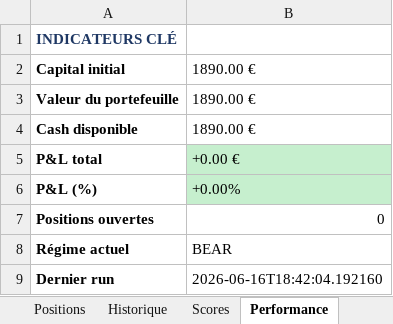
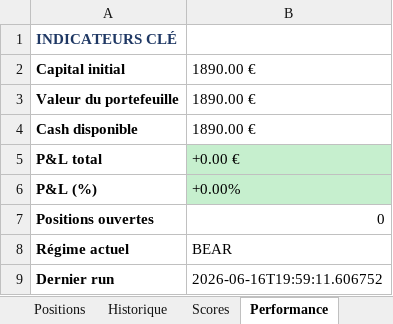
Before and after one commit to johnbrami55/portfolio-manager, an Excel workbook: portfolio_report.xlsx, sheet Performance, drawn as a sheet; values as stored, in another font and other column widths than the file's, no borders; the diff names each change by its address in the sheet, - before the commit and + after, or states it on an @@ line.

```diff
--- a/portfolio_report.xlsx (sheet Performance)
+++ b/portfolio_report.xlsx (sheet Performance)
-B9: 2026-06-16T18:42:04.192160
+B9: 2026-06-16T19:59:11.606752
```
Also changed, not shown: sheet Scores, 3 other files.
